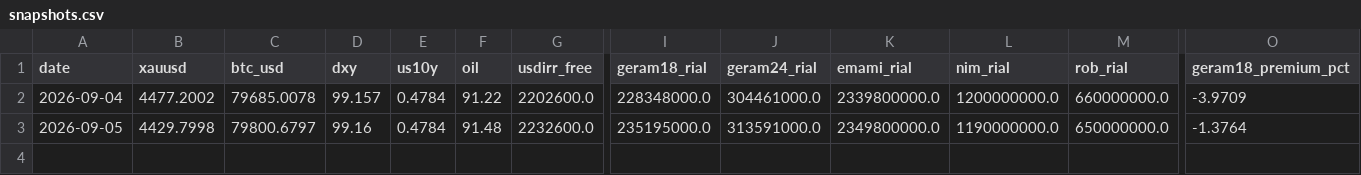
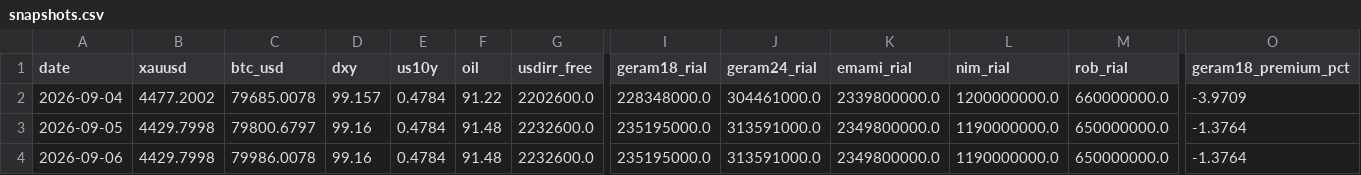
Before and after one commit to D4arkShad0w/gbc-analyst, a CSV file: state/history/snapshots.csv, drawn as a sheet; only a part is shown, gaps mark what is left out; rows hold the shown columns only; the diff names each change by its address in the sheet, - before the commit and + after, or states it on an @@ line.

```diff
--- a/state/history/snapshots.csv
+++ b/state/history/snapshots.csv
+row 4: 2026-09-06 | 4429.7998 | 79986.0078 | 99.16 | 0.4784 | 91.48 | 2232600.0 | 235195000.0 | 313591000.0 | 2349800000.0 | 1190000000.0 | 650000000.0 | -1.3764
```
Also changed, not shown: 5 other files.
